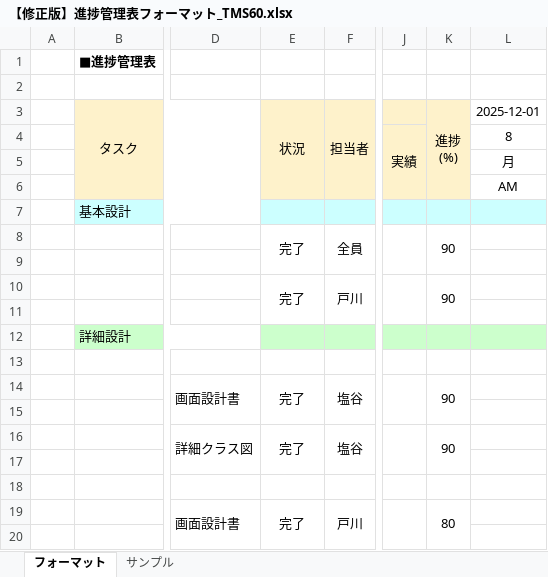
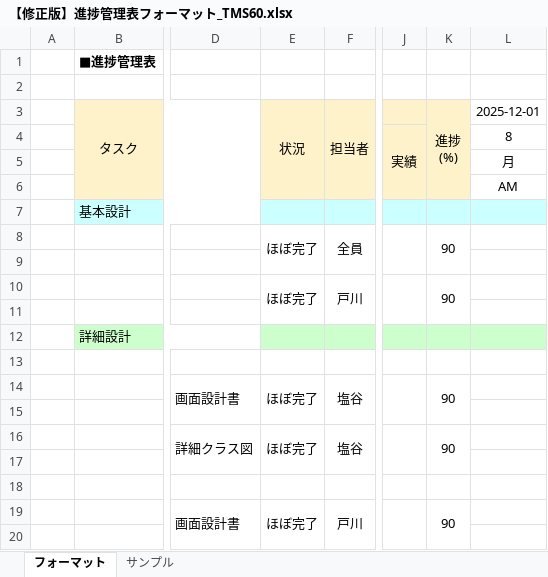
Before and after one commit to comsize-taishiro/TMS60, an Excel workbook: ドキュメント/【修正版】進捗管理表フォーマット_TMS60.xlsx, sheet フォーマット, drawn as a sheet; only a part is shown, gaps mark what is left out; values as stored, in another font and other column widths than the file's, no borders; the diff covers the shown part only; the diff names each change by its address in the sheet, - before the commit and + after, or states it on an @@ line.

Commit message:
戸川　進捗管理表、UserDAO　更新

```diff
--- a/ドキュメント/【修正版】進捗管理表フォーマット_TMS60.xlsx (sheet フォーマット)
+++ b/ドキュメント/【修正版】進捗管理表フォーマット_TMS60.xlsx (sheet フォーマット)
-E8 (状況): 完了
+E8 (状況): ほぼ完了
-E10 (状況): 完了
+E10 (状況): ほぼ完了
-E14 (状況): 完了
+E14 (状況): ほぼ完了
-E16 (状況): 完了
+E16 (状況): ほぼ完了
-E19 (状況): 完了
+E19 (状況): ほぼ完了
-K19 (進捗 (%)): 80
+K19 (進捗 (%)): 90
```
Also changed, not shown: 41 edited cells and cell formats elsewhere in this sheet, 1 other file.
